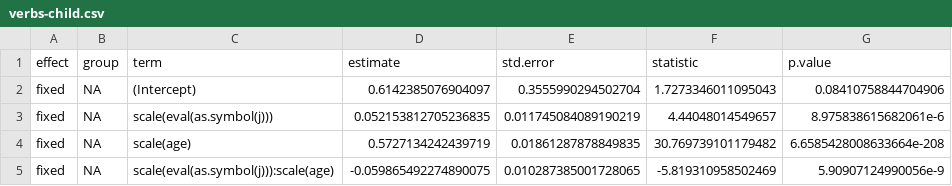
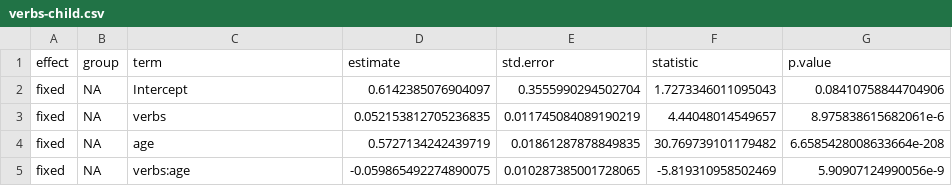
Before and after one commit to kennedycasey/RegisterShift, a CSV file: analysis/model-outputs/input-predictors/verbs-child.csv, drawn as a sheet.

```diff
--- a/analysis/model-outputs/input-predictors/verbs-child.csv
+++ b/analysis/model-outputs/input-predictors/verbs-child.csv
@@ -1,5 +1,5 @@
 effect,group,term,estimate,std.error,statistic,p.value
-fixed,NA,(Intercept),0.6142385076904097,0.3555990294502704,1.7273346011095043,0.08410758844704906
-fixed,NA,scale(eval(as.symbol(j))),0.052153812705236835,0.011745084089190219,4.44048014549657,8.975838615682061e-6
-fixed,NA,scale(age),0.5727134242439719,0.01861287878849835,30.769739101179482,6.6585428008633664e-208
-fixed,NA,scale(eval(as.symbol(j))):scale(age),-0.059865492274890075,0.010287385001728065,-5.819310958502469,5.90907124990056e-9
+fixed,NA,Intercept,0.6142385076904097,0.3555990294502704,1.7273346011095043,0.08410758844704906
+fixed,NA,verbs,0.052153812705236835,0.011745084089190219,4.44048014549657,8.975838615682061e-6
+fixed,NA,age,0.5727134242439719,0.01861287878849835,30.769739101179482,6.6585428008633664e-208
+fixed,NA,verbs:age,-0.059865492274890075,0.010287385001728065,-5.819310958502469,5.90907124990056e-9
```
Also changed, not shown: analysis/model-outputs/input-predictors/rarity-child.csv, analysis/model-outputs/input-predictors/rarity-other.csv, 14 other files.
